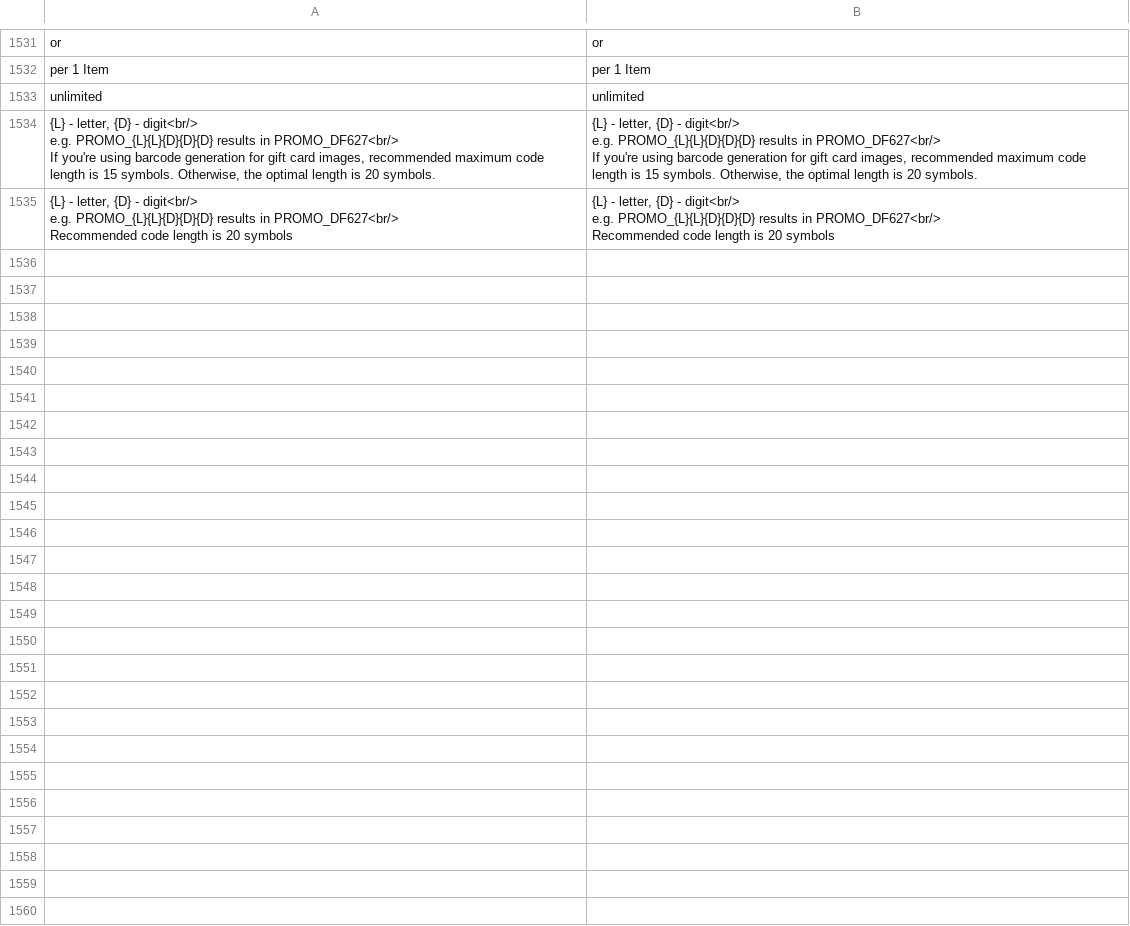
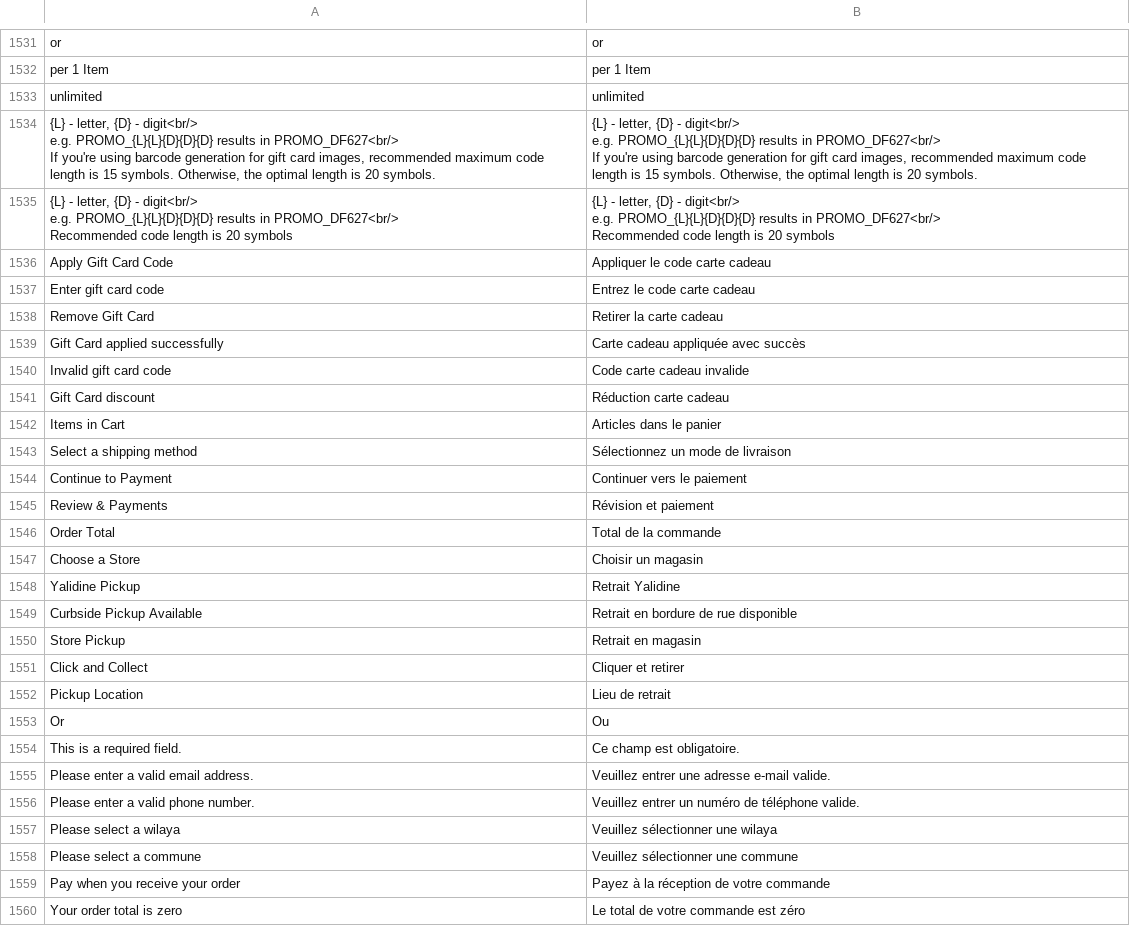
Before and after one commit to mounirtms/dashboard, a CSV file: app/i18n/Mab/fr_FR/fr_FR.csv, drawn as a sheet; only a part is shown, gaps mark what is left out.

Commit message:
CRITICAL FIX: Checkout Page Fields Not Displaying
PROBLEM IDENTIFIED:
- Amasty One Step Checkout enabled but checkout blocks not rendering
- All 3 columns empty (knockout.js conditions evaluating to false)
- Fields only appear when Amasty disabled
- Root cause: jsLayout override in custom checkout_index_index.xml

FIXES APPLIED:
1. **checkout_index_index.xml - SIMPLIFIED**
   - REMOVED jsLayout modifications (was overriding Amasty blocks)
   - Now only adds CSS styling (NO conflicts)
   - Preserves all Amasty functionality

2. **French Translations - 25 NEW ENTRIES**
   - 'Apply Gift Card Code' → 'Appliquer le code carte cadeau'
   - 'Choose a Store' → 'Choisir un magasin'
   - 'Yalidine Pickup' → 'Retrait Yalidine'
   - Field validation messages in French
   - Total: 1,586 translations (was 1,561)

3. **Implementation Script Created**
   - APPLY_FIXES_NOW.sh - ready to execute
   - Clears caches, sets permissions, tests
   - Full instructions included

EXPECTED RESULT:
✅ Checkout fields now visible
✅ Shipping address form displays
✅ Payment methods show
✅ Order summary visible
✅ All text in French
✅ Place order button works

FILES MODIFIED:
- app/code/Mab/CheckoutCustomization/view/frontend/layout/checkout_index_index.xml (70 → 16 lines)
- app/i18n/Mab/fr_FR/fr_FR.csv (1,561 → 1,586 lines)
- IMPLEMENTATION_FIXES.md (NEW - full documentation)
- APPLY_FIXES_NOW.sh (NEW - automated fix script)

TESTING:
Run: chmod +x APPLY_FIXES_NOW.sh && ./APPLY_FIXES_NOW.sh
Then test: https://technostationery.com/checkout/

Priority: 🔴 CRITICAL
Status: ✅ READY TO TEST

```diff
--- a/app/i18n/Mab/fr_FR/fr_FR.csv
+++ b/app/i18n/Mab/fr_FR/fr_FR.csv
@@ -1561 +1561,26 @@ unlimited,unlimited
                         Recommended code length is 20 symbols"
+"Apply Gift Card Code","Appliquer le code carte cadeau"
+"Enter gift card code","Entrez le code carte cadeau"
+"Remove Gift Card","Retirer la carte cadeau"
+"Gift Card applied successfully","Carte cadeau appliquée avec succès"
+"Invalid gift card code","Code carte cadeau invalide"
+"Gift Card discount","Réduction carte cadeau"
+"Items in Cart","Articles dans le panier"
+"Select a shipping method","Sélectionnez un mode de livraison"
+"Continue to Payment","Continuer vers le paiement"
+"Review & Payments","Révision et paiement"
+"Order Total","Total de la commande"
+"Choose a Store","Choisir un magasin"
+"Yalidine Pickup","Retrait Yalidine"
+"Curbside Pickup Available","Retrait en bordure de rue disponible"
+"Store Pickup","Retrait en magasin"
+"Click and Collect","Cliquer et retirer"
+"Pickup Location","Lieu de retrait"
+"Or","Ou"
+"This is a required field.","Ce champ est obligatoire."
+"Please enter a valid email address.","Veuillez entrer une adresse e-mail valide."
+"Please enter a valid phone number.","Veuillez entrer un numéro de téléphone valide."
+"Please select a wilaya","Veuillez sélectionner une wilaya"
+"Please select a commune","Veuillez sélectionner une commune"
+"Pay when you receive your order","Payez à la réception de votre commande"
+"Your order total is zero","Le total de votre commande est zéro"
```
Also changed, not shown: 3 other files.
